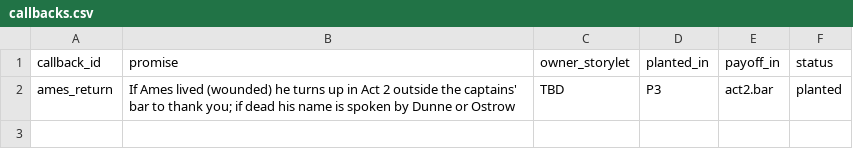
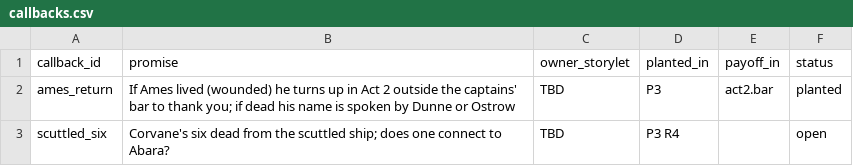
Before and after one commit to davebjr-design/interdict, a CSV file: data/narrative/callbacks.csv, drawn as a sheet; the diff names each change by its address in the sheet, - before the commit and + after, or states it on an @@ line.

```diff
--- a/data/narrative/callbacks.csv
+++ b/data/narrative/callbacks.csv
+row 3: scuttled_six | Corvane's six dead from the scuttled ship; does one connect to Abara? | TBD | P3 R4 |  | open
```
Also changed, not shown: data/narrative/clues.csv, data/narrative/knowledge.csv, 1 other file.
